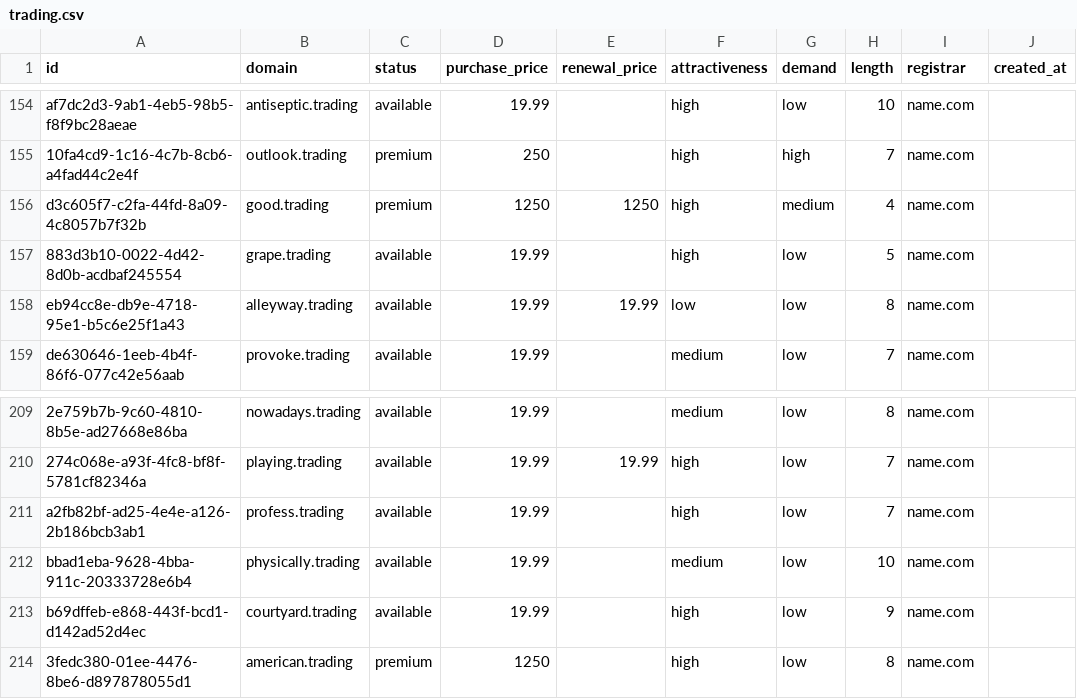
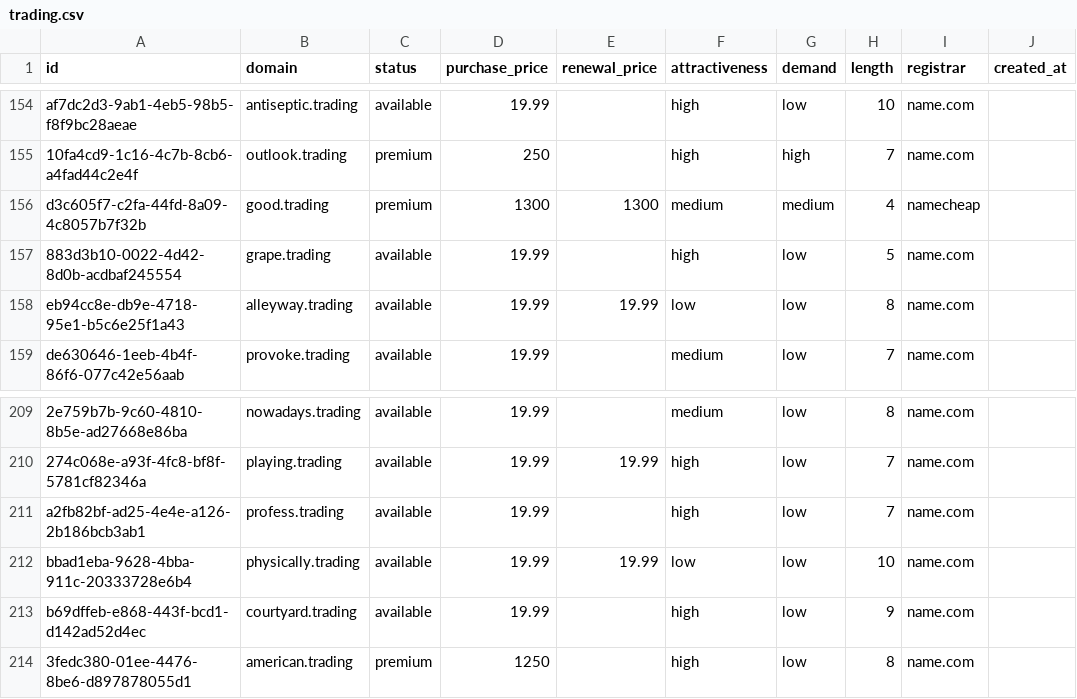
Before and after one commit to UniqueDomains/trading-oneword-domains, a CSV file: trading.csv, drawn as a sheet; only a part is shown, gaps mark what is left out; the diff names each change by its address in the sheet, - before the commit and + after, or states it on an @@ line.

Commit message:
Domains update

```diff
--- a/trading.csv
+++ b/trading.csv
-D156 (purchase_price): 1250
+D156 (purchase_price): 1300
-E156 (renewal_price): 1250
+E156 (renewal_price): 1300
-F156 (attractiveness): high
+F156 (attractiveness): medium
-I156 (registrar): name.com
+I156 (registrar): namecheap
-E212 (renewal_price): (empty)
+E212 (renewal_price): 19.99
-F212 (attractiveness): medium
+F212 (attractiveness): low
```
Also changed, not shown: 4 other files.
